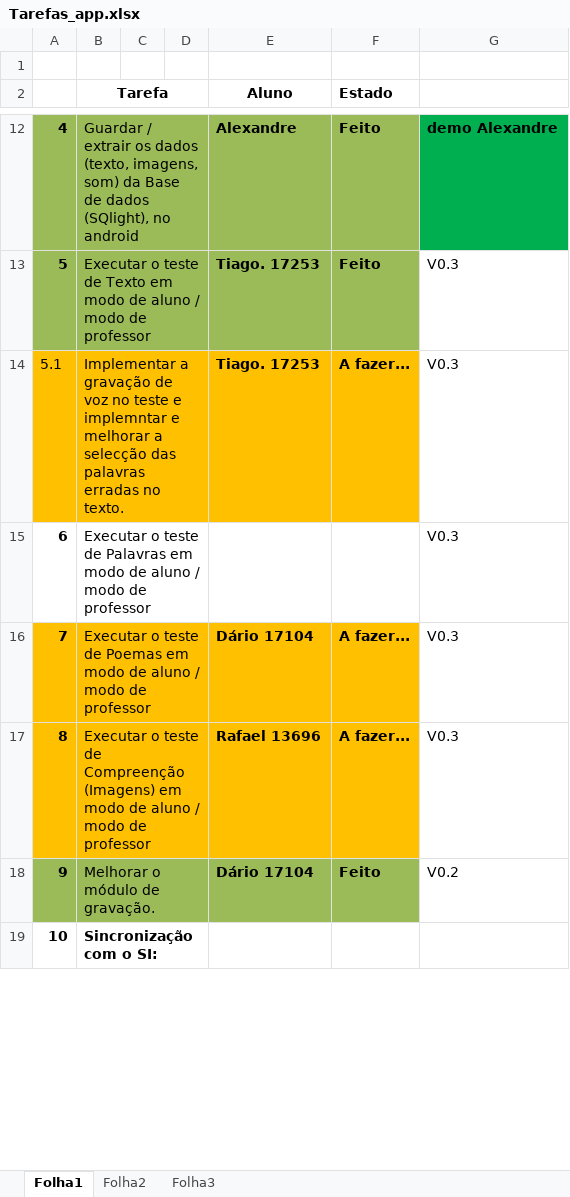
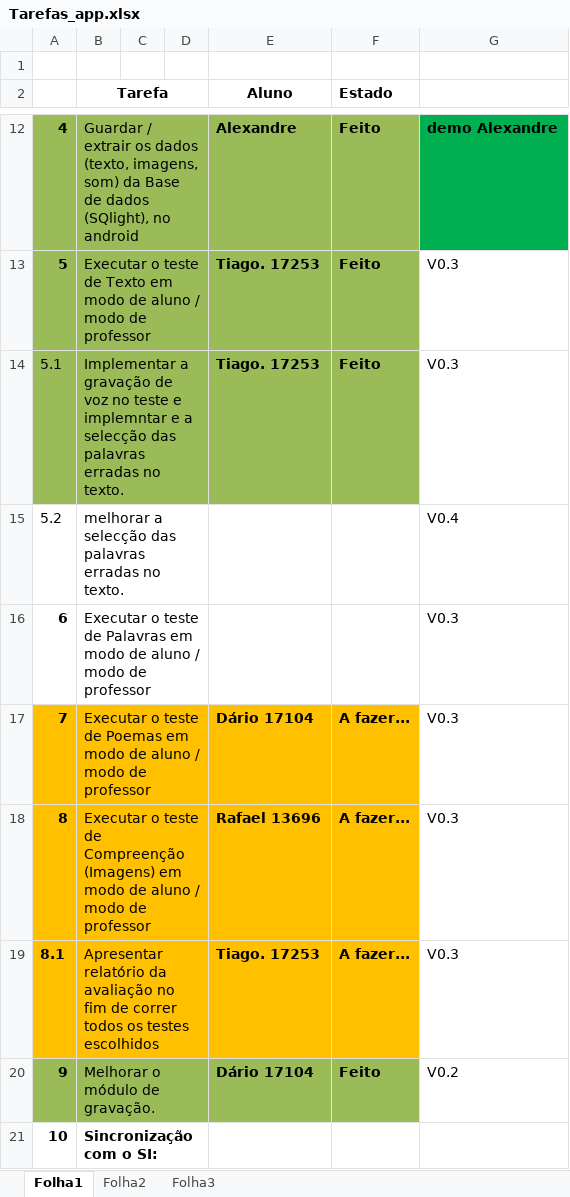
Before and after one commit to iptomar/letrinhas, an Excel workbook: Tarefas_app.xlsx, sheet Folha1, drawn as a sheet; only a part is shown, gaps mark what is left out; values as stored, in another font and other column widths than the file's, no borders; the diff names each change by its address in the sheet, - before the commit and + after, or states it on an @@ line.

```diff
--- a/Tarefas_app.xlsx (sheet Folha1)
+++ b/Tarefas_app.xlsx (sheet Folha1)
-A14:F14 fill: #FFC000
+A14:F14 fill: #9BBB59
-B14 (Tarefa): …implemntar e melhorar a selecção…
+B14 (Tarefa): …implemntar e a selecção…
-F14 (Estado): A fazer...
+F14 (Estado): Feito
+row 15: 5.2 | melhorar a selecção das palavras erradas no texto. |  |  |  |  | V0.4
+row 19: 8.1 | Apresentar relatório da avaliação no fim de correr todos os testes escolhidos |  |  | Tiago. 17253 | A fazer... | V0.3
```
Also changed, not shown: 51 other files.
